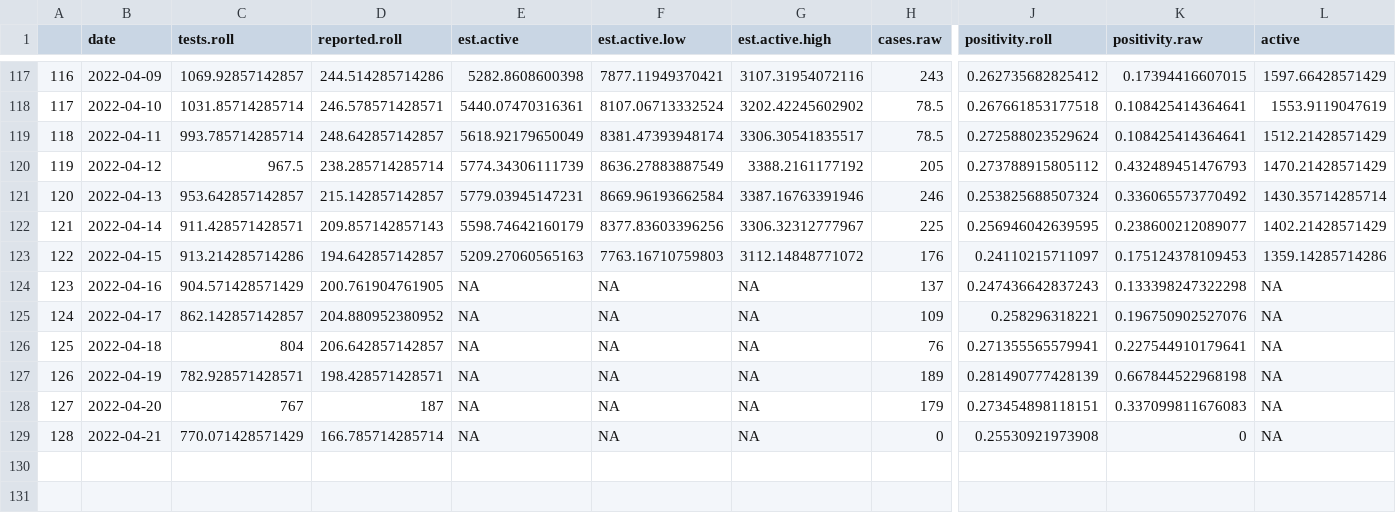
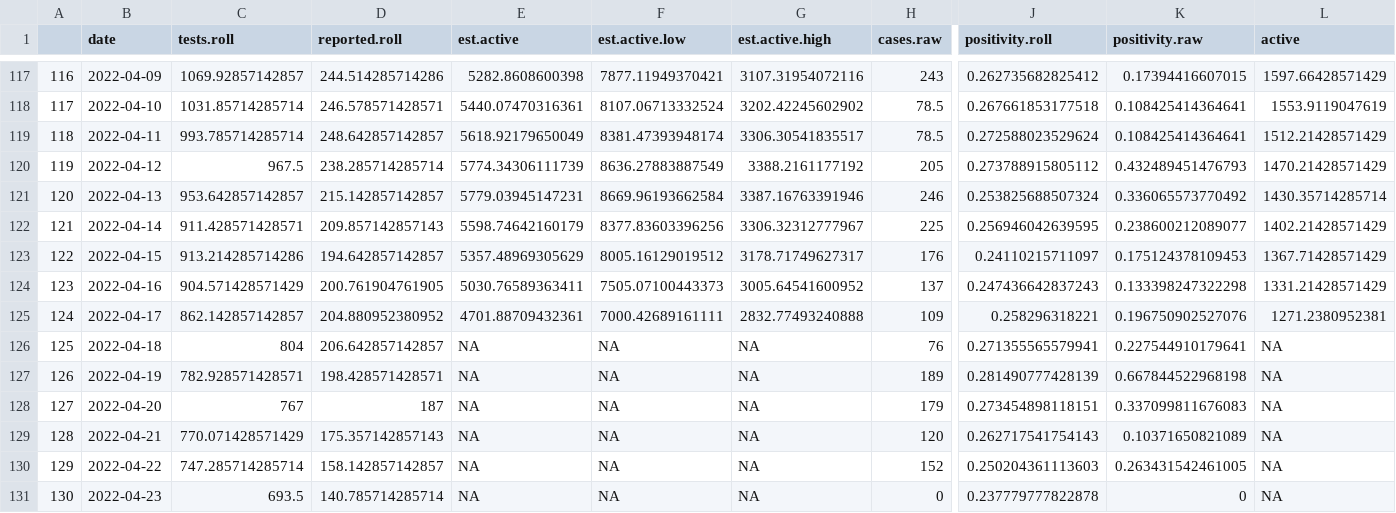
Before and after one commit to ahurford/NL-public-COVID-data, a CSV file: estimated.active.csv, drawn as a sheet; only a part is shown, gaps mark what is left out; rows hold the shown columns only; the diff names each change by its address in the sheet, - before the commit and + after, or states it on an @@ line.

Commit message:
Update estimated.active.csv

```diff
--- a/estimated.active.csv
+++ b/estimated.active.csv
-E123 (est.active): 5209.27060565163
+E123 (est.active): 5357.48969305629
-F123 (est.active.low): 7763.16710759803
+F123 (est.active.low): 8005.16129019512
-G123 (est.active.high): 3112.14848771072
+G123 (est.active.high): 3178.71749627317
-L123 (active): 1359.14285714286
+L123 (active): 1367.71428571429
-E124 (est.active): NA
+E124 (est.active): 5030.76589363411
-F124 (est.active.low): NA
+F124 (est.active.low): 7505.07100443373
-G124 (est.active.high): NA
+G124 (est.active.high): 3005.64541600952
-L124 (active): NA
+L124 (active): 1331.21428571429
-E125 (est.active): NA
+E125 (est.active): 4701.88709432361
-F125 (est.active.low): NA
+F125 (est.active.low): 7000.42689161111
-G125 (est.active.high): NA
+G125 (est.active.high): 2832.77493240888
-L125 (active): NA
+L125 (active): 1271.2380952381
-D129 (reported.roll): 166.785714285714
+D129 (reported.roll): 175.357142857143
-H129 (cases.raw): 0
+H129 (cases.raw): 120
-J129 (positivity.roll): 0.25530921973908
+J129 (positivity.roll): 0.262717541754143
-K129 (positivity.raw): 0
+K129 (positivity.raw): 0.10371650821089
+row 130: 129 | 2022-04-22 | 747.285714285714 | 158.142857142857 | NA | NA | NA | 152 | 0.250204361113603 | 0.263431542461005 | NA
+row 131: 130 | 2022-04-23 | 693.5 | 140.785714285714 | NA | NA | NA | 0 | 0.237779777822878 | 0 | NA
```
